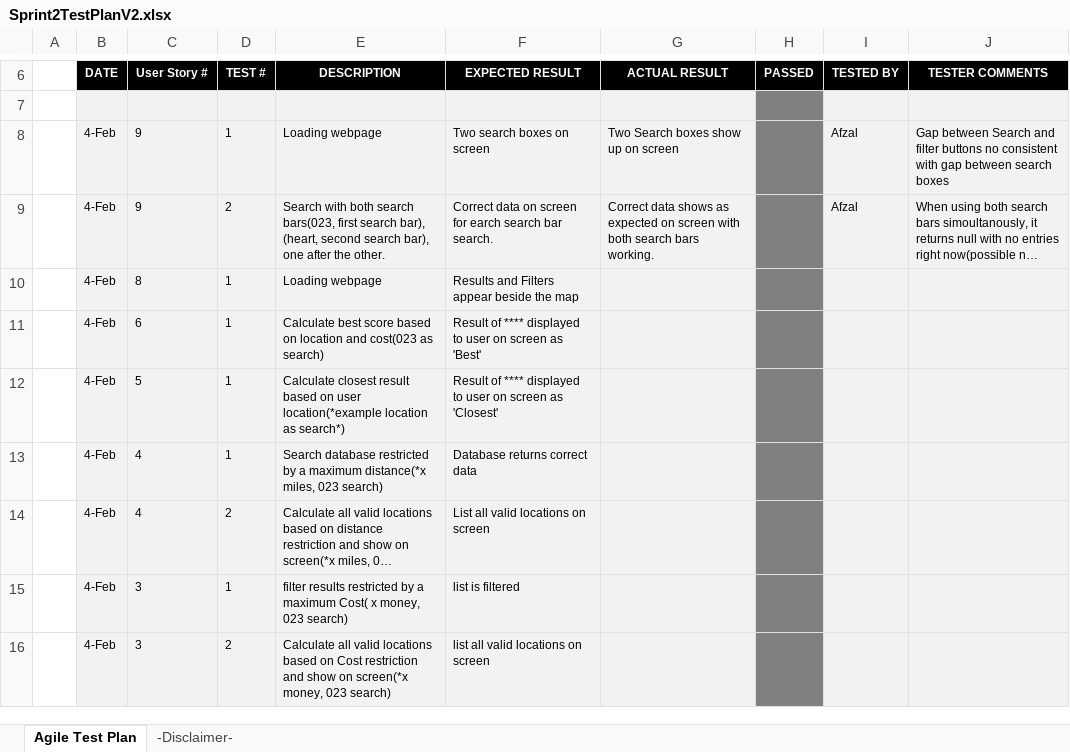
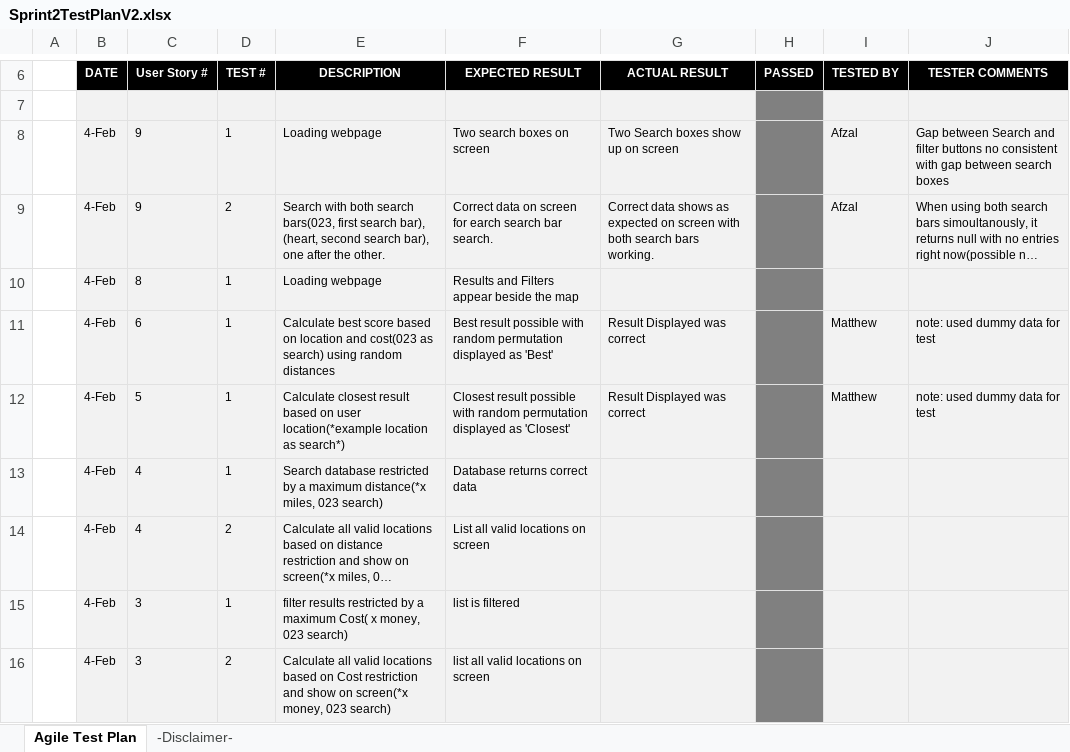
Before and after one commit to henry-lai/Team8Agile, an Excel workbook: Sprint 2/Sprint_Backlog/Sprint2TestPlanV2.xlsx, sheet Agile Test Plan, drawn as a sheet; only a part is shown, gaps mark what is left out; long unchanged cells end in …; values as stored, in another font and other column widths than the file's, no borders; charts and pictures and conditional formats not drawn; removed rows and columns are numbered as before the commit, all else as after; the diff names each change by its address in the sheet, - before the commit and + after, or states it on an @@ line.

Commit message:
Added and completed tests

```diff
--- a/Sprint 2/Sprint_Backlog/Sprint2TestPlanV2.xlsx (sheet Agile Test Plan)
+++ b/Sprint 2/Sprint_Backlog/Sprint2TestPlanV2.xlsx (sheet Agile Test Plan)
-row 11:  | 4-Feb | 6 | 1 | Calculate best score based on location and cost(023 as search) | Result of **** displayed to user on screen as 'Best'
+row 11:  | 4-Feb | 6 | 1 | Calculate best score based on location and cost(023 as search) using random distances | Best result possible with random permutation displayed as 'Best' | Result Displayed was correct |  | Matthew | note: used dummy data for test
-F12 (EXPECTED RESULT): Result of **** displayed to user on screen as 'Closest'
+F12 (EXPECTED RESULT): Closest result possible with random permutation displayed as 'Closest'
-G12 (ACTUAL RESULT): (empty)
+G12 (ACTUAL RESULT): Result Displayed was correct
-I12 (TESTED BY): (empty)
+I12 (TESTED BY): Matthew
-J12 (TESTER COMMENTS): (empty)
+J12 (TESTER COMMENTS): note: used dummy data for test
```
Also changed, not shown: sheet -Disclaimer-, charts or pictures.
